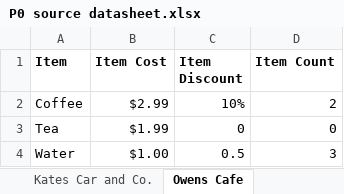
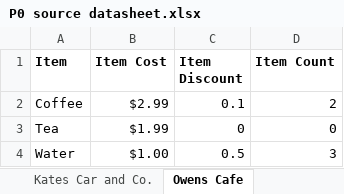
Before and after one commit to 210927-Reston-UiPath/Yu_T_Bradburn_K-P0, an Excel workbook: P0 source datasheet.xlsx, sheet Owens Cafe, drawn as a sheet; values as stored, in another font and other column widths than the file's, no borders; the diff names each change by its address in the sheet, - before the commit and + after, or states it on an @@ line.

```diff
--- a/P0 source datasheet.xlsx (sheet Owens Cafe)
+++ b/P0 source datasheet.xlsx (sheet Owens Cafe)
-C2 (Item Discount): 10%
+C2 (Item Discount): 0.1
```
Also changed, not shown: other sheet tabs, 2 other files.
